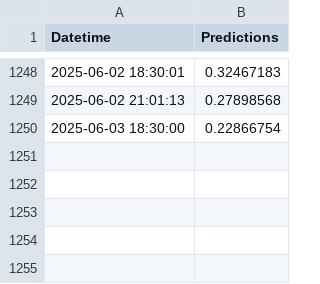
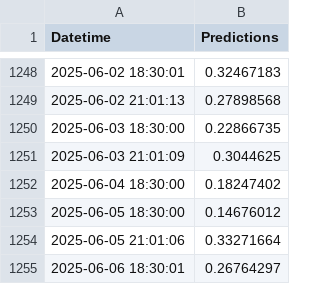
Before and after one commit to dylanspano/water_predicts_ENACC, a CSV file: predictions_ch11.csv, drawn as a sheet; only a part is shown, gaps mark what is left out.

Commit message:
Update predictions_ch11.csv

```diff
--- a/predictions_ch11.csv
+++ b/predictions_ch11.csv
@@ -1249,2 +1249,7 @@ Datetime,Predictions
 2025-06-02 21:01:13,0.27898568
-2025-06-03 18:30:00,0.22866754
+2025-06-03 18:30:00,0.22866735
+2025-06-03 21:01:09,0.3044625
+2025-06-04 18:30:00,0.18247402
+2025-06-05 18:30:00,0.14676012
+2025-06-05 21:01:06,0.33271664
+2025-06-06 18:30:01,0.26764297
```
